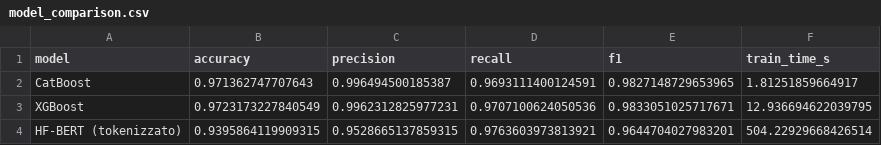
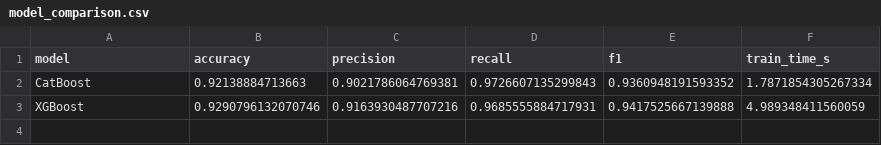
Before and after one commit to apaonessaa/SDN_Flow-Table-Flooding_Mitigation, a CSV file: models/malicious_fr_detector/model_comparison.csv, drawn as a sheet.

Commit message:
best models

```diff
--- a/models/malicious_fr_detector/model_comparison.csv
+++ b/models/malicious_fr_detector/model_comparison.csv
@@ -1,4 +1,3 @@
 model,accuracy,precision,recall,f1,train_time_s
-CatBoost,0.971362747707643,0.996494500185387,0.9693111400124591,0.9827148729653965,1.81251859664917
-XGBoost,0.9723173227840549,0.9962312825977231,0.9707100624050536,0.9833051025717671,12.936694622039795
-HF-BERT (tokenizzato),0.9395864119909315,0.9528665137859315,0.9763603973813921,0.9644704027983201,504.22929668426514
+CatBoost,0.92138884713663,0.9021786064769381,0.9726607135299843,0.9360948191593352,1.7871854305267334
+XGBoost,0.9290796132070746,0.9163930487707216,0.9685555884717931,0.9417525667139888,4.989348411560059
```
Also changed, not shown: models/ftf_detector/model_comparison.csv, 10 other files.
